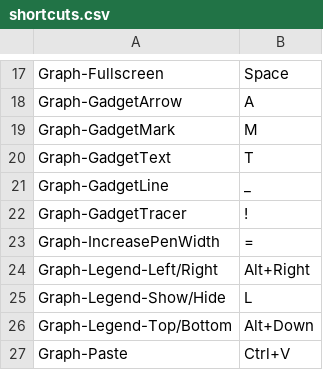
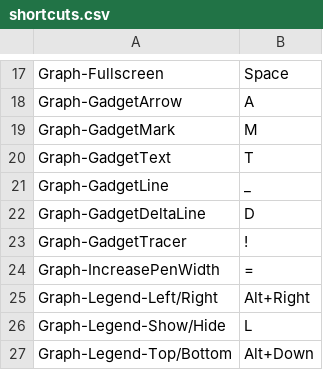
Before and after one commit to gobelin88/graphy, a CSV file: release/shortcuts.csv, drawn as a sheet; only a part is shown, gaps mark what is left out; the shorter side is filled out with more unchanged rows; the diff names each change by its address in the sheet, - before the commit and + after, or states it on an @@ line.

Commit message:
add deltaLine

```diff
--- a/release/shortcuts.csv
+++ b/release/shortcuts.csv
+row 22: Graph-GadgetDeltaLine | D
```
Also changed, not shown: 7 other files.
